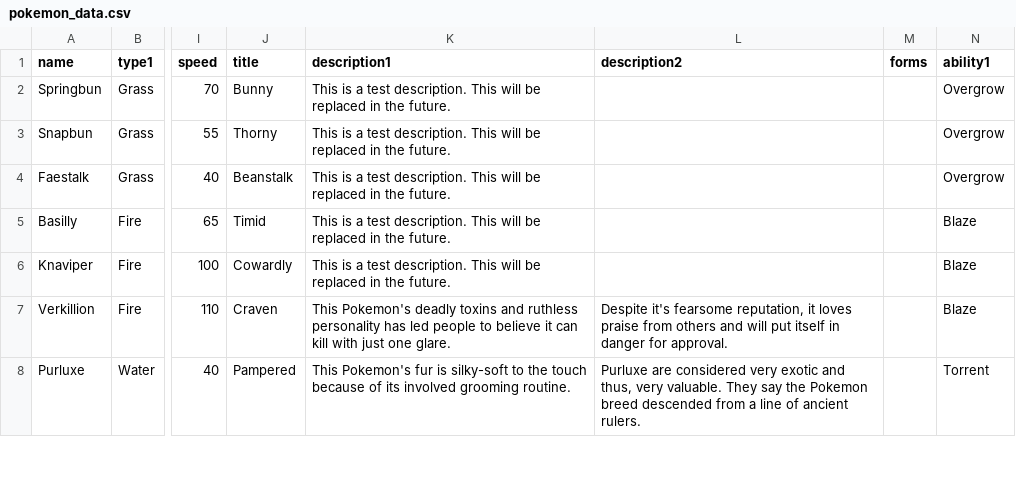
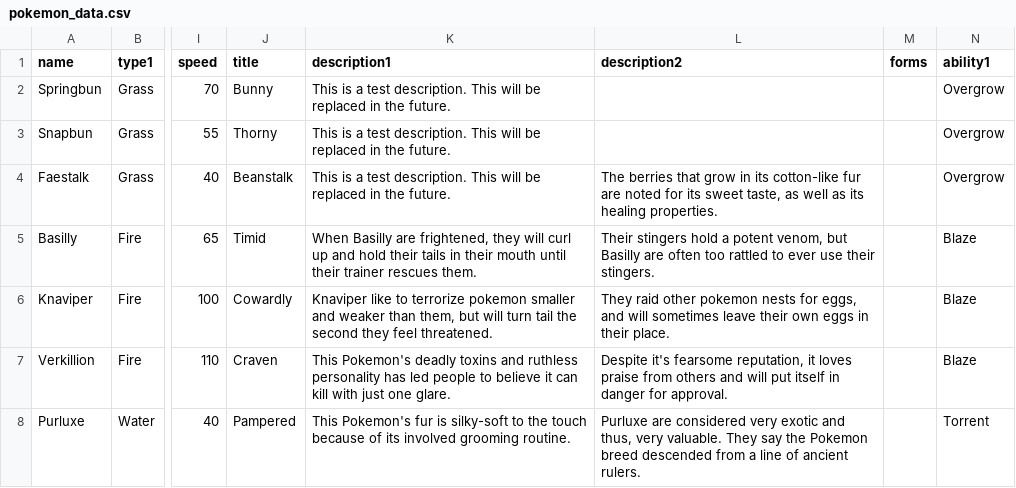
Before and after one commit to EmSheshan/Lacadia, a CSV file: pokemon_data.csv, drawn as a sheet; only a part is shown, gaps mark what is left out; the diff covers the shown part only; the diff names each change by its address in the sheet, - before the commit and + after, or states it on an @@ line.

Commit message:
update to dpokedex

```diff
--- a/pokemon_data.csv
+++ b/pokemon_data.csv
-L4 (description2): (empty)
+L4 (description2): The berries that grow in its cotton-like fur are noted for its sweet taste, as well as its healing properties.
-K5 (description1): This is a test description. This will be replaced in the future.
+K5 (description1): When Basilly are frightened, they will curl up and hold their tails in their mouth until their trainer rescues them.
-L5 (description2): (empty)
+L5 (description2): Their stingers hold a potent venom, but Basilly are often too rattled to ever use their stingers.
-K6 (description1): This is a test description. This will be replaced in the future.
+K6 (description1): Knaviper like to terrorize pokemon smaller and weaker than them, but will turn tail the second they feel threatened.
-L6 (description2): (empty)
+L6 (description2): They raid other pokemon nests for eggs, and will sometimes leave their own eggs in their place.
```
Also changed, not shown: 3 added rows and 3 edited cells elsewhere in this file.
